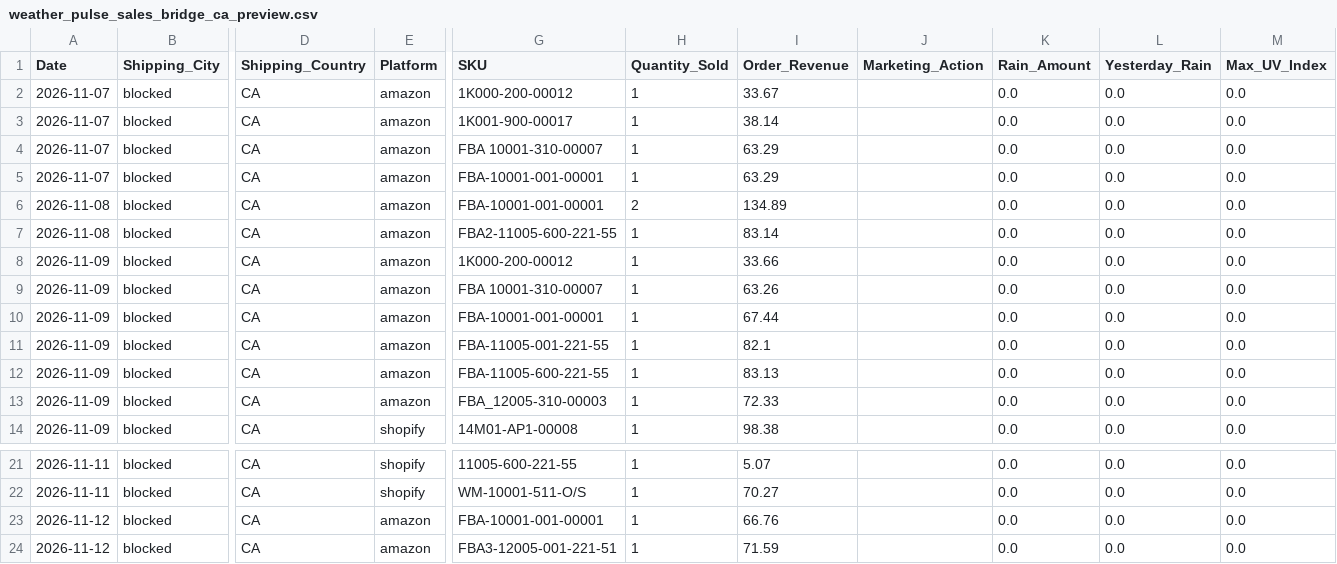
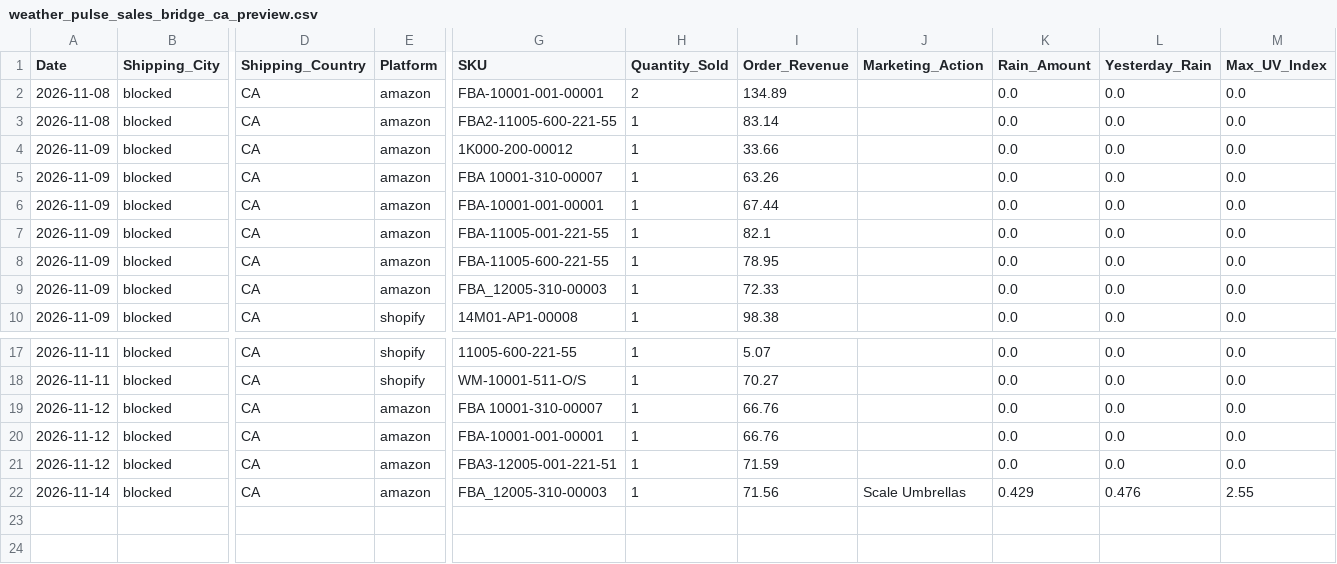
Before and after one commit to WeathermanInc/marketing-weather-engine, a CSV file: data/weather_pulse_sales_bridge_ca_preview.csv, drawn as a sheet; only a part is shown, gaps mark what is left out; removed rows and columns are numbered as before the commit, all else as after; rows hold the shown columns only; the diff names each change by its address in the sheet, - before the commit and + after, or states it on an @@ line.

```diff
--- a/data/weather_pulse_sales_bridge_ca_preview.csv
+++ b/data/weather_pulse_sales_bridge_ca_preview.csv
-row 2: 2026-11-07 | blocked | CA | amazon | 1K000-200-00012 | 1 | 33.67 |  | 0.0 | 0.0 | 0.0
-row 3: 2026-11-07 | blocked | CA | amazon | 1K001-900-00017 | 1 | 38.14 |  | 0.0 | 0.0 | 0.0
-row 4: 2026-11-07 | blocked | CA | amazon | FBA 10001-310-00007 | 1 | 63.29 |  | 0.0 | 0.0 | 0.0
-row 5: 2026-11-07 | blocked | CA | amazon | FBA-10001-001-00001 | 1 | 63.29 |  | 0.0 | 0.0 | 0.0
-I8 (Order_Revenue): 83.13
+I8 (Order_Revenue): 78.95
+row 19: 2026-11-12 | blocked | CA | amazon | FBA 10001-310-00007 | 1 | 66.76 |  | 0.0 | 0.0 | 0.0
+row 22: 2026-11-14 | blocked | CA | amazon | FBA_12005-310-00003 | 1 | 71.56 | Scale Umbrellas | 0.429 | 0.476 | 2.55
```
Also changed, not shown: data/city_sales_overlay.csv, data/weather_pulse_audit_ca_preview.csv, 5 other files.
